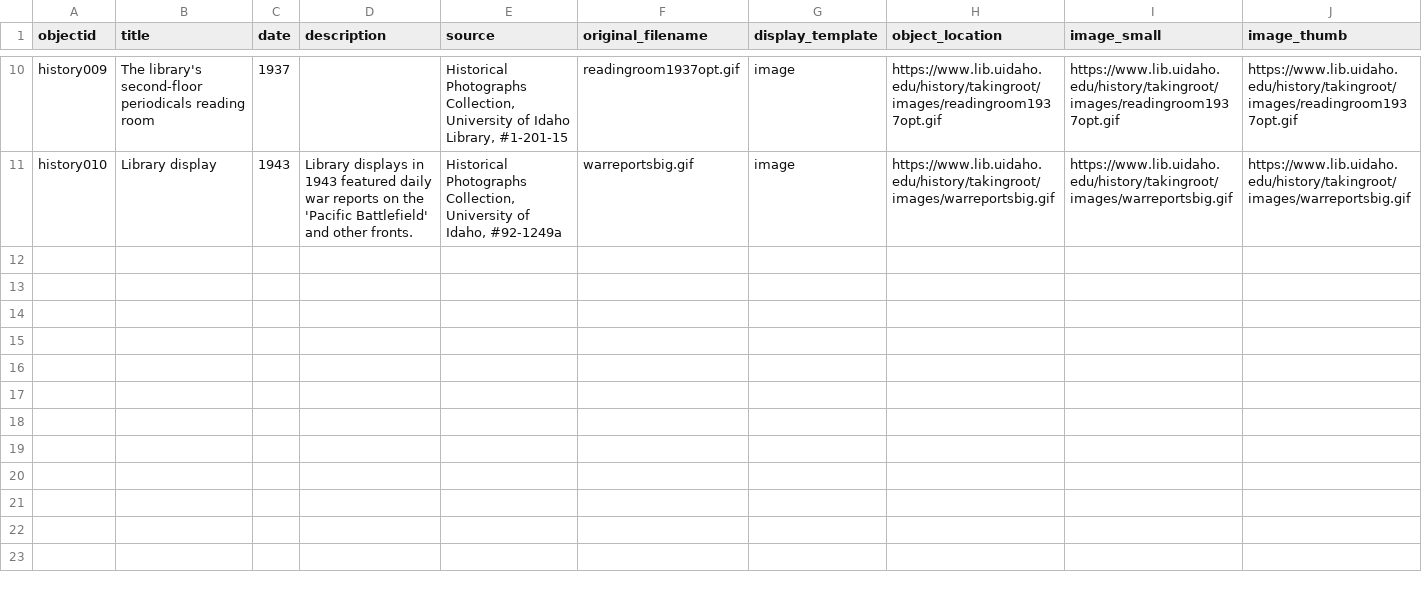
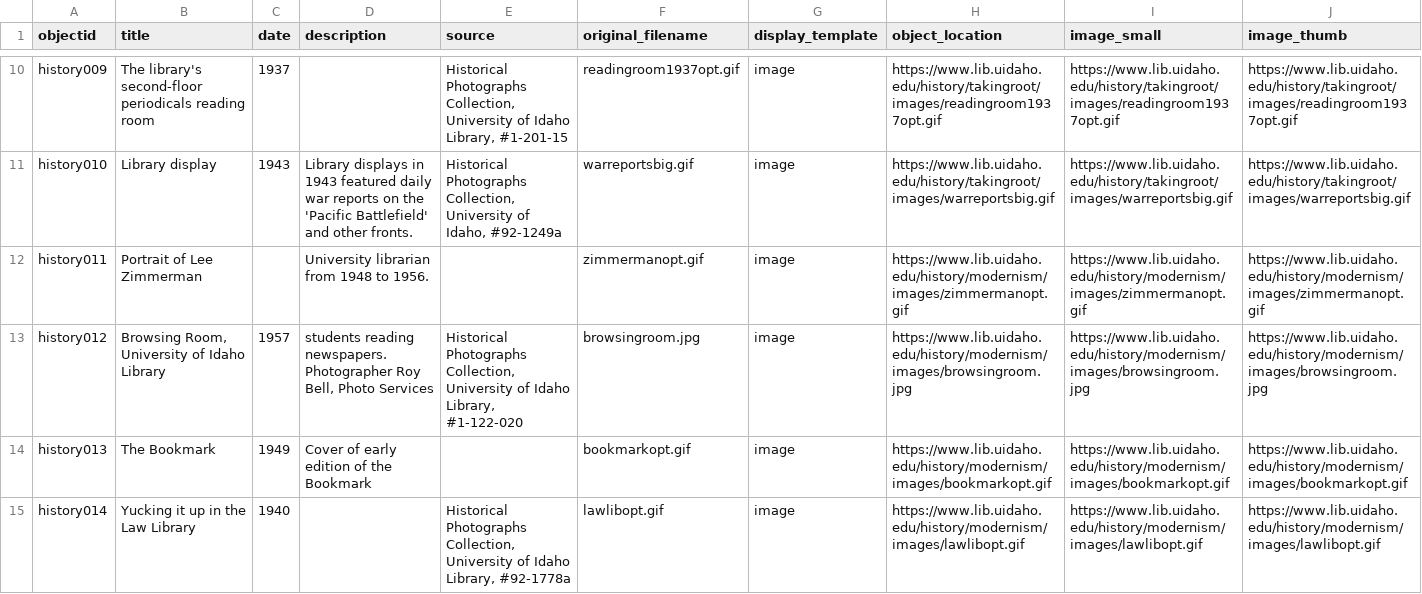
Before and after one commit to uidaholib/history_source, a CSV file: _data/history.csv, drawn as a sheet; only a part is shown, gaps mark what is left out; the diff covers the shown part only; the diff names each change by its address in the sheet, - before the commit and + after, or states it on an @@ line.

Commit message:
modernism

```diff
--- a/_data/history.csv
+++ b/_data/history.csv
+row 12: history011 | Portrait of Lee Zimmerman |  | University librarian from 1948 to 1956. |  | zimmermanopt.gif | image | https://www.lib.uidaho.edu/history/modernism/images/zimmermanopt.gif | https://www.lib.uidaho.edu/history/modernism/images/zimmermanopt.gif | https://www.lib.uidaho.edu/history/modernism/images/zimmermanopt.gif
+row 13: history012 | Browsing Room, University of Idaho Library | 1957 | students reading newspapers. Photographer Roy Bell, Photo Services | Historical Photographs Collection, University of Idaho Library, #1-122-020 | browsingroom.jpg | image | https://www.lib.uidaho.edu/history/modernism/images/browsingroom.jpg | https://www.lib.uidaho.edu/history/modernism/images/browsingroom.jpg | https://www.lib.uidaho.edu/history/modernism/images/browsingroom.jpg
+row 14: history013 | The Bookmark | 1949 | Cover of early edition of the Bookmark |  | bookmarkopt.gif | image | https://www.lib.uidaho.edu/history/modernism/images/bookmarkopt.gif | https://www.lib.uidaho.edu/history/modernism/images/bookmarkopt.gif | https://www.lib.uidaho.edu/history/modernism/images/bookmarkopt.gif
+row 15: history014 | Yucking it up in the Law Library | 1940 |  | Historical Photographs Collection, University of Idaho Library, #92-1778a | lawlibopt.gif | image | https://www.lib.uidaho.edu/history/modernism/images/lawlibopt.gif | https://www.lib.uidaho.edu/history/modernism/images/lawlibopt.gif | https://www.lib.uidaho.edu/history/modernism/images/lawlibopt.gif
```
Also changed, not shown: 3 added rows elsewhere in this file, 1 other file.
